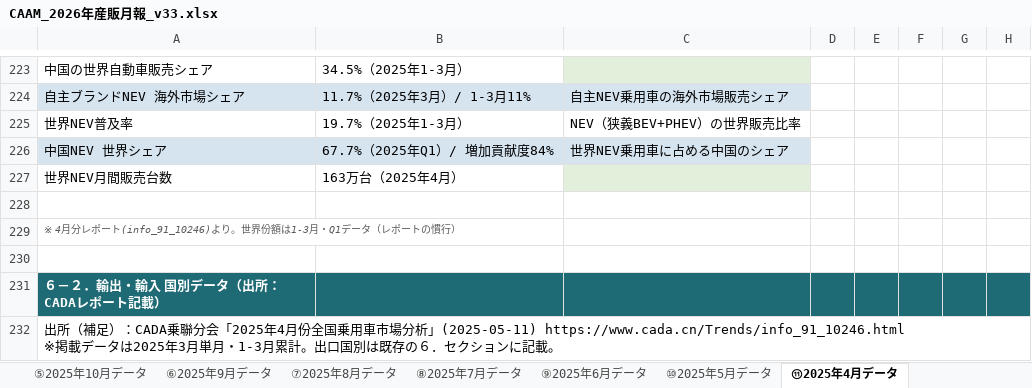
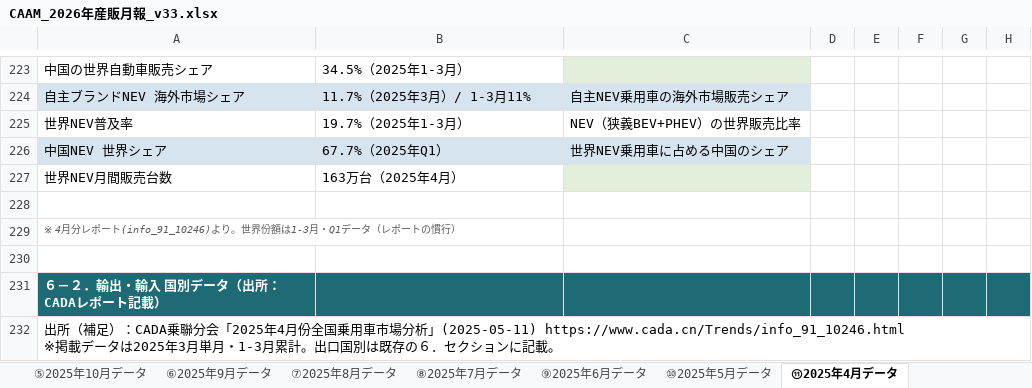
Before and after one commit to atqgamtgbgt/a8f3x9data, an Excel workbook: output/market/CAAM_2026年産販月報_v33.xlsx, sheet ⑪2025年4月データ, drawn as a sheet; only a part is shown, gaps mark what is left out; values as stored, in another font and other column widths than the file's, no borders; the diff names each change by its address in the sheet, - before the commit and + after, or states it on an @@ line.

Commit message:
Add files via upload

```diff
--- a/output/market/CAAM_2026年産販月報_v33.xlsx (sheet ⑪2025年4月データ)
+++ b/output/market/CAAM_2026年産販月報_v33.xlsx (sheet ⑪2025年4月データ)
-B226: 67.7%（2025年Q1）/ 増加貢献度84%
+B226: 67.7%（2025年Q1）
```
Also changed, not shown: sheet ⑫2025年3月データ.
